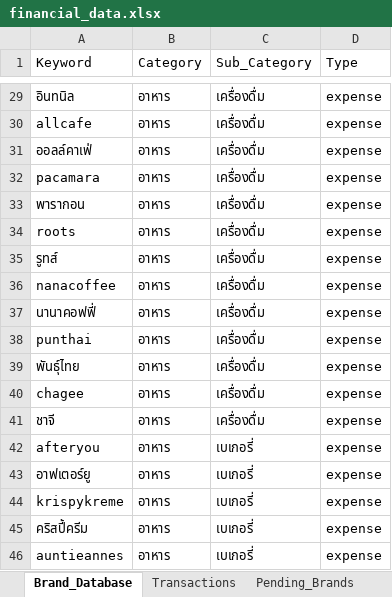
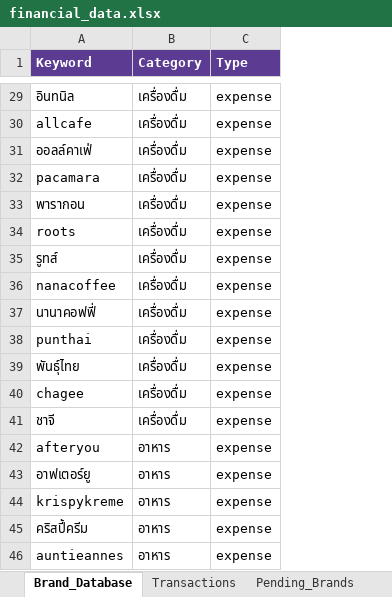
Before and after one commit to chotika0447/Financial-App, an Excel workbook: Backend/financial_data.xlsx, sheet Brand_Database, drawn as a sheet; only a part is shown, gaps mark what is left out; values as stored, in another font and other column widths than the file's, no borders; removed rows and columns are numbered as before the commit, all else as after; the diff covers the shown part only; the diff names each change by its address in the sheet, - before the commit and + after, or states it on an @@ line.

Commit message:
data: update brand keyword database

```diff
--- a/Backend/financial_data.xlsx (sheet Brand_Database)
+++ b/Backend/financial_data.xlsx (sheet Brand_Database)
-column C (Sub_Category), rows 29-46: เครื่องดื่ม | เครื่องดื่ม | เครื่องดื่ม | เครื่องดื่ม | เครื่องดื่ม | เครื่องดื่ม | เครื่องดื่ม | เครื่องดื่ม | เครื่องดื่ม | เครื่องดื่ม | เครื่องดื่ม | เครื่องดื่ม | เครื่องดื่ม | เบเกอรี่ | เบเกอรี่ | เบเกอรี่ | เบเกอรี่ | เบเกอรี่
@@ A1:B1 fill: none → #5B3C92, bold: off → on, text colour: black → #FFFFFF @@
@@ C1 fill: none → #5B3C92, bold: off → on, text colour: black → #FFFFFF @@
-B29:B41 (Category): อาหาร
+B29:B41 (Category): เครื่องดื่ม
```
Also changed, not shown: 40 edited cells elsewhere in this sheet, other sheet tabs.
